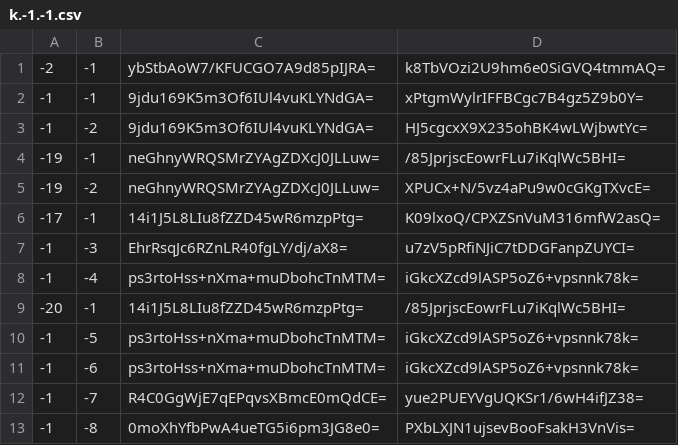
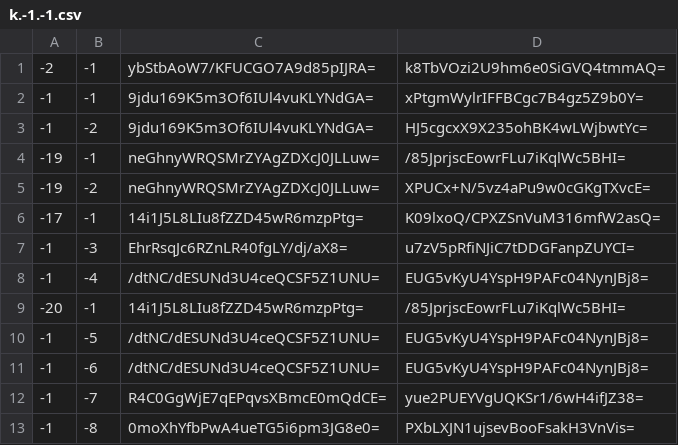
Before and after one commit to Brehtyn/brentyns.com-pipeline, a CSV file: unmined/tiles/zoom.-1/metadata/k.-1.-1.csv, drawn as a sheet; only a part is shown.

```diff
--- a/unmined/tiles/zoom.-1/metadata/k.-1.-1.csv
+++ b/unmined/tiles/zoom.-1/metadata/k.-1.-1.csv
@@ -7,6 +7,6 @@
 -1,-3,EhrRsqJc6RZnLR40fgLY/dj/aX8=,u7zV5pRfiNJiC7tDDGFanpZUYCI=
--1,-4,ps3rtoHss+nXma+muDbohcTnMTM=,iGkcXZcd9lASP5oZ6+vpsnnk78k=
+-1,-4,/dtNC/dESUNd3U4ceQCSF5Z1UNU=,EUG5vKyU4YspH9PAFc04NynJBj8=
 -20,-1,14i1J5L8LIu8fZZD45wR6mzpPtg=,/85JprjscEowrFLu7iKqlWc5BHI=
--1,-5,ps3rtoHss+nXma+muDbohcTnMTM=,iGkcXZcd9lASP5oZ6+vpsnnk78k=
--1,-6,ps3rtoHss+nXma+muDbohcTnMTM=,iGkcXZcd9lASP5oZ6+vpsnnk78k=
+-1,-5,/dtNC/dESUNd3U4ceQCSF5Z1UNU=,EUG5vKyU4YspH9PAFc04NynJBj8=
+-1,-6,/dtNC/dESUNd3U4ceQCSF5Z1UNU=,EUG5vKyU4YspH9PAFc04NynJBj8=
 -1,-7,R4C0GgWjE7qEPqvsXBmcE0mQdCE=,yue2PUEYVgUQKSr1/6wH4ifJZ38=
```
Also changed, not shown: unmined/tiles/zoom.-1/metadata/k.0.-1.csv, unmined/tiles/zoom.-2/metadata/k.-1.-1.csv, 39 other files.
